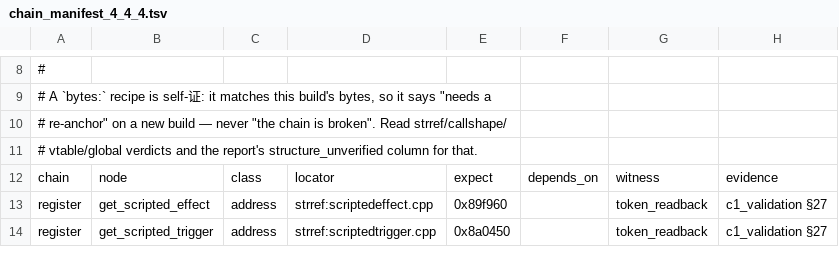
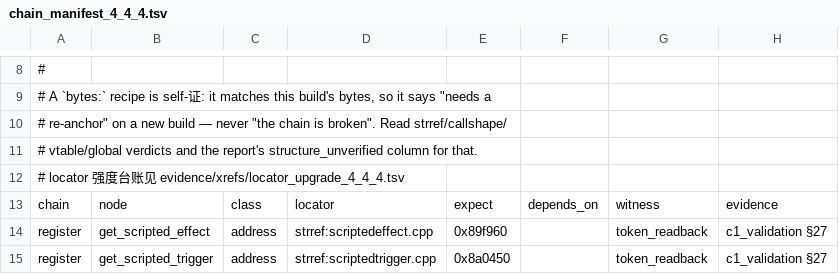
Before and after one commit to loficore/Neo-Stellaris, a TSV file: evidence/xrefs/chain_manifest_4_4_4.tsv, drawn as a sheet; only a part is shown, gaps mark what is left out; the diff covers the shown part only.

Commit message:
evidence(chain-drift): 12 个锚点换成形状配方,补 locator 强度台账
`# locators:` 从 `strref=2 callshape=1 vtable=1 global=2 bytes=30` 变成
`strref=8 … bytes=24`:30 个 `bytes:` address 节点里 6 个换成了形状配方,
自动发现「地址漂了」的锚点 6 → 12。

- 三个必成项(strref 只被 1 个函数引用,零收敛条件):get_or_add_token /
  consumer_instantiate / read_path_a。
- enum_effects:`strref:Supported Scopes:@reads=0xb0@calls=0x1d12cd0`
  (9 函数共享该串,@reads 收到 2,@calls 收到 1;@calls 随节点 id_name_rebuild
  一起重锚)。
- 计划外的两个,同法收敛所以一并换上:enum_triggers
  (`@reads=0x88` 是 [rcx+0x88] 字节字段 + 同一个 @calls)与 donor_execute
  (`" in file: "` 被 12 个函数引用、两次收敛都停在 4 个候选,换同函数内只被
  2 个函数引用的 `Expected "` + `@reads=0x88`)。

read_path_b / set_variable_parser 的 `@reads=` 最好只到 2 个候选、函数体内没有
可指向已登记节点的 `E8`,按「不收敛就保留 bytes:」留原样;system_resolver 不在
`.pdata` 里(叶子函数),三种谓词都无从下手。逐行来龙去脉、四种 `adopted=no`
原因、以及复算用的探针(scripts/scratch/2026-11_locator_upgrade/)见
`evidence/xrefs/locator_upgrade_4_4_4.tsv`。

报告除 `# locators:` 与 `# generated:` 日期戳外逐字不变:五条链仍全 green,
structure_unverified 五个集合逐项相等。测试加了一条从 manifest 数的 floor
(>= 12),先在旧 manifest 上跑红(6)再抬到实测值。

```diff
--- a/evidence/xrefs/chain_manifest_4_4_4.tsv
+++ b/evidence/xrefs/chain_manifest_4_4_4.tsv
@@ -11,2 +11,3 @@
 # vtable/global verdicts and the report's structure_unverified column for that.
+# locator 强度台账见 evidence/xrefs/locator_upgrade_4_4_4.tsv
 chain	node	class	locator	expect	depends_on	witness	evidence
```
Also changed, not shown: 9 edited cells elsewhere in this file, evidence/xrefs/chain_drift_4.4.4.tsv, 3 other files.
